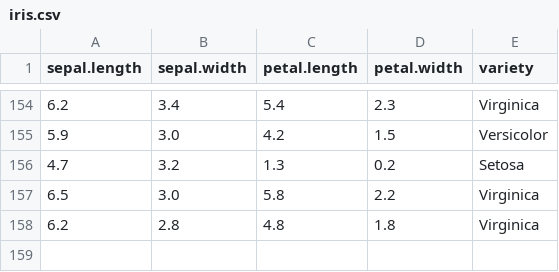
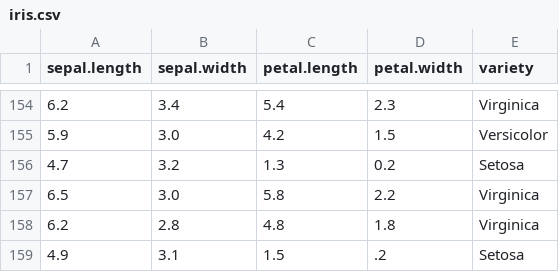
Before and after one commit to eltaem/MLOps, a CSV file: iris.csv, drawn as a sheet; only a part is shown, gaps mark what is left out.

Commit message:
Mock data change then retrain model using local machine and create and output dockerfile using github vm (artifact is dockerfile .tar format) 3rd try

```diff
--- a/iris.csv
+++ b/iris.csv
@@ -158 +158,2 @@ sepal.length,sepal.width,petal.length,petal.width,variety
 6.2,2.8,4.8,1.8,"Virginica"
+4.9,3.1,1.5,.2,"Setosa"
```
Also changed, not shown: 1 other file.
